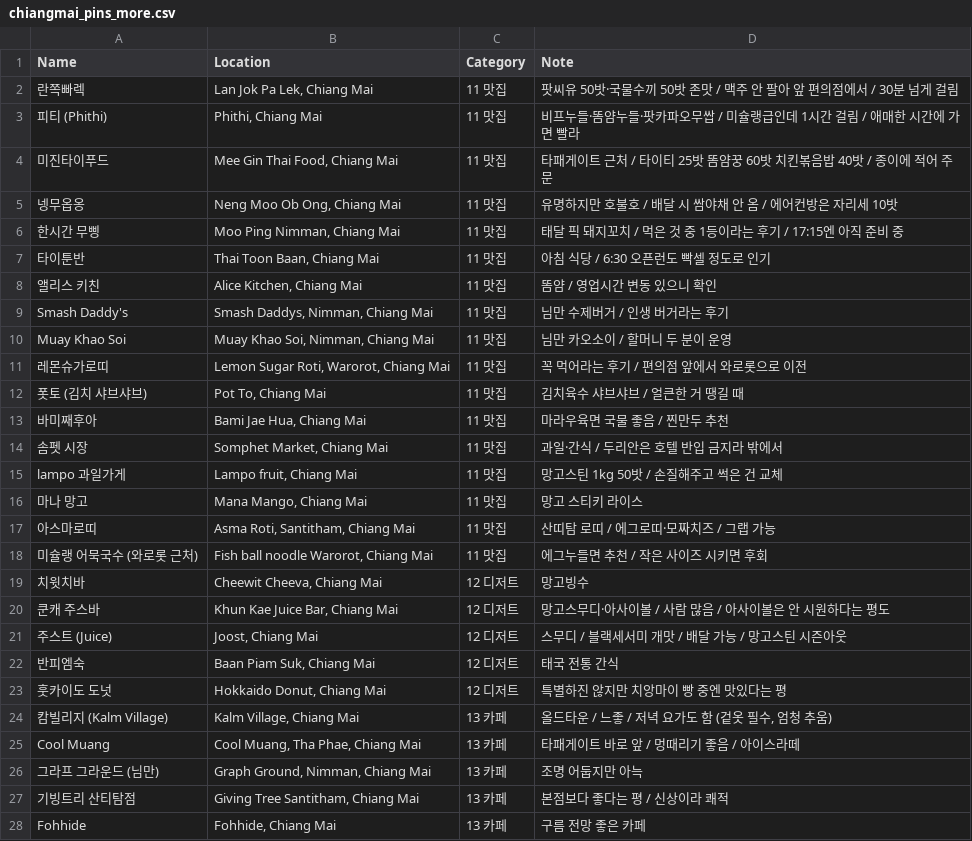
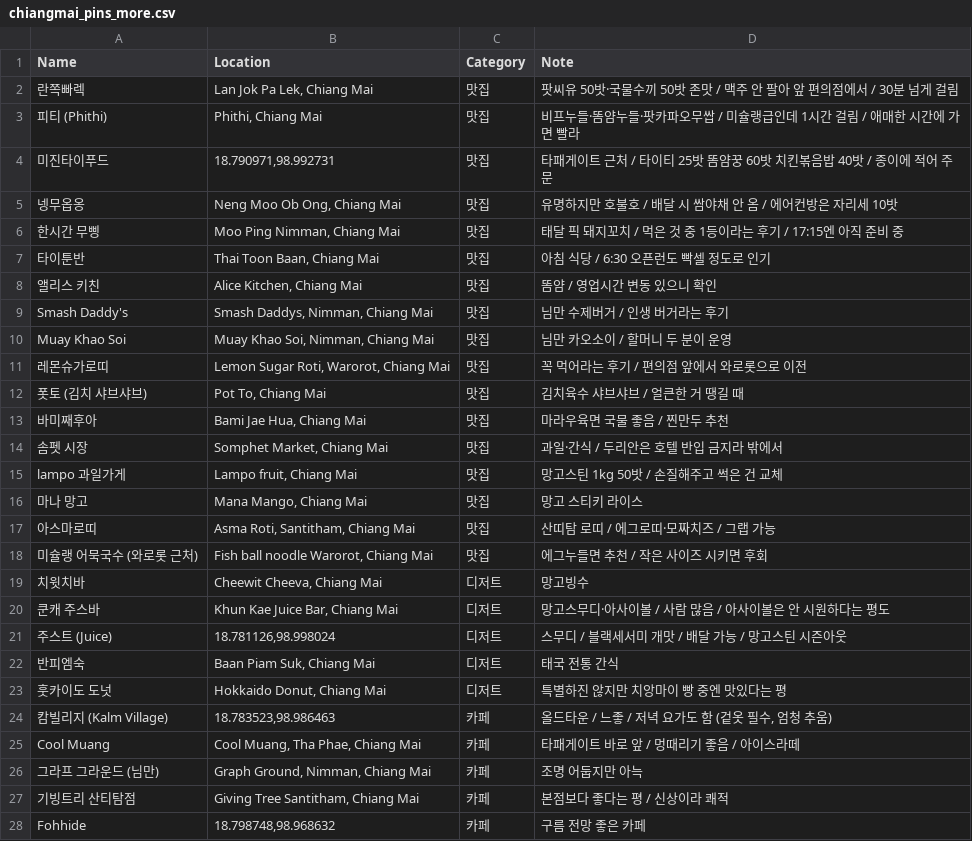
Before and after one commit to chj1330/travel, a CSV file: 2611_chiangmai/chiangmai_pins_more.csv, drawn as a sheet; only a part is shown; the diff covers the shown part only.

Commit message:
핀 좌표 보강, 카테고리 숫자 제거

```diff
--- a/2611_chiangmai/chiangmai_pins_more.csv
+++ b/2611_chiangmai/chiangmai_pins_more.csv
@@ -1,28 +1,28 @@
 Name,Location,Category,Note
-란쪽빠렉,"Lan Jok Pa Lek, Chiang Mai",11 맛집,팟씨유 50밧·국물수끼 50밧 존맛 / 맥주 안 팔아 앞 편의점에서 / 30분 넘게 걸림
-피티 (Phithi),"Phithi, Chiang Mai",11 맛집,비프누들·똠얌누들·팟카파오무쌉 / 미슐랭급인데 1시간 걸림 / 애매한 시간에 가면 빨라
-미진타이푸드,"Mee Gin Thai Food, Chiang Mai",11 맛집,타패게이트 근처 / 타이티 25밧 똠얌꿍 60밧 치킨볶음밥 40밧 / 종이에 적어 주문
-넹무옵옹,"Neng Moo Ob Ong, Chiang Mai",11 맛집,유명하지만 호불호 / 배달 시 쌈야채 안 옴 / 에어컨방은 자리세 10밧
-한시간 무삥,"Moo Ping Nimman, Chiang Mai",11 맛집,태달 픽 돼지꼬치 / 먹은 것 중 1등이라는 후기 / 17:15엔 아직 준비 중
-타이툰반,"Thai Toon Baan, Chiang Mai",11 맛집,아침 식당 / 6:30 오픈런도 빡셀 정도로 인기
-앨리스 키친,"Alice Kitchen, Chiang Mai",11 맛집,똠얌 / 영업시간 변동 있으니 확인
-Smash Daddy's,"Smash Daddys, Nimman, Chiang Mai",11 맛집,님만 수제버거 / 인생 버거라는 후기
-Muay Khao Soi,"Muay Khao Soi, Nimman, Chiang Mai",11 맛집,님만 카오소이 / 할머니 두 분이 운영
-레몬슈가로띠,"Lemon Sugar Roti, Warorot, Chiang Mai",11 맛집,꼭 먹어라는 후기 / 편의점 앞에서 와로롯으로 이전
-폿토 (김치 샤브샤브),"Pot To, Chiang Mai",11 맛집,김치육수 샤브샤브 / 얼큰한 거 땡길 때
-바미째후아,"Bami Jae Hua, Chiang Mai",11 맛집,마라우육면 국물 좋음 / 찐만두 추천
-솜펫 시장,"Somphet Market, Chiang Mai",11 맛집,과일·간식 / 두리안은 호텔 반입 금지라 밖에서
-lampo 과일가게,"Lampo fruit, Chiang Mai",11 맛집,망고스틴 1kg 50밧 / 손질해주고 썩은 건 교체
-마나 망고,"Mana Mango, Chiang Mai",11 맛집,망고 스티키 라이스
-아스마로띠,"Asma Roti, Santitham, Chiang Mai",11 맛집,산띠탐 로띠 / 에그로띠·모짜치즈 / 그랩 가능
-미슐랭 어묵국수 (와로롯 근처),"Fish ball noodle Warorot, Chiang Mai",11 맛집,에그누들면 추천 / 작은 사이즈 시키면 후회
-치윗치바,"Cheewit Cheeva, Chiang Mai",12 디저트,망고빙수
-쿤캐 주스바,"Khun Kae Juice Bar, Chiang Mai",12 디저트,망고스무디·아사이볼 / 사람 많음 / 아사이볼은 안 시원하다는 평도
-주스트 (Juice),"Joost, Chiang Mai",12 디저트,스무디 / 블랙세서미 개맛 / 배달 가능 / 망고스틴 시즌아웃
-반피엠숙,"Baan Piam Suk, Chiang Mai",12 디저트,태국 전통 간식
-훗카이도 도넛,"Hokkaido Donut, Chiang Mai",12 디저트,특별하진 않지만 치앙마이 빵 중엔 맛있다는 평
-캄빌리지 (Kalm Village),"Kalm Village, Chiang Mai",13 카페,"올드타운 / 느좋 / 저녁 요가도 함 (겉옷 필수, 엄청 추움)"
-Cool Muang,"Cool Muang, Tha Phae, Chiang Mai",13 카페,타패게이트 바로 앞 / 멍때리기 좋음 / 아이스라떼
-그라프 그라운드 (님만),"Graph Ground, Nimman, Chiang Mai",13 카페,조명 어둡지만 아늑
-기빙트리 산티탐점,"Giving Tree Santitham, Chiang Mai",13 카페,본점보다 좋다는 평 / 신상이라 쾌적
-Fohhide,"Fohhide, Chiang Mai",13 카페,구름 전망 좋은 카페
+란쪽빠렉,"Lan Jok Pa Lek, Chiang Mai",맛집,팟씨유 50밧·국물수끼 50밧 존맛 / 맥주 안 팔아 앞 편의점에서 / 30분 넘게 걸림
+피티 (Phithi),"Phithi, Chiang Mai",맛집,비프누들·똠얌누들·팟카파오무쌉 / 미슐랭급인데 1시간 걸림 / 애매한 시간에 가면 빨라
+미진타이푸드,"18.790971,98.992731",맛집,타패게이트 근처 / 타이티 25밧 똠얌꿍 60밧 치킨볶음밥 40밧 / 종이에 적어 주문
+넹무옵옹,"Neng Moo Ob Ong, Chiang Mai",맛집,유명하지만 호불호 / 배달 시 쌈야채 안 옴 / 에어컨방은 자리세 10밧
+한시간 무삥,"Moo Ping Nimman, Chiang Mai",맛집,태달 픽 돼지꼬치 / 먹은 것 중 1등이라는 후기 / 17:15엔 아직 준비 중
+타이툰반,"Thai Toon Baan, Chiang Mai",맛집,아침 식당 / 6:30 오픈런도 빡셀 정도로 인기
+앨리스 키친,"Alice Kitchen, Chiang Mai",맛집,똠얌 / 영업시간 변동 있으니 확인
+Smash Daddy's,"Smash Daddys, Nimman, Chiang Mai",맛집,님만 수제버거 / 인생 버거라는 후기
+Muay Khao Soi,"Muay Khao Soi, Nimman, Chiang Mai",맛집,님만 카오소이 / 할머니 두 분이 운영
+레몬슈가로띠,"Lemon Sugar Roti, Warorot, Chiang Mai",맛집,꼭 먹어라는 후기 / 편의점 앞에서 와로롯으로 이전
+폿토 (김치 샤브샤브),"Pot To, Chiang Mai",맛집,김치육수 샤브샤브 / 얼큰한 거 땡길 때
+바미째후아,"Bami Jae Hua, Chiang Mai",맛집,마라우육면 국물 좋음 / 찐만두 추천
+솜펫 시장,"Somphet Market, Chiang Mai",맛집,과일·간식 / 두리안은 호텔 반입 금지라 밖에서
+lampo 과일가게,"Lampo fruit, Chiang Mai",맛집,망고스틴 1kg 50밧 / 손질해주고 썩은 건 교체
+마나 망고,"Mana Mango, Chiang Mai",맛집,망고 스티키 라이스
+아스마로띠,"Asma Roti, Santitham, Chiang Mai",맛집,산띠탐 로띠 / 에그로띠·모짜치즈 / 그랩 가능
+미슐랭 어묵국수 (와로롯 근처),"Fish ball noodle Warorot, Chiang Mai",맛집,에그누들면 추천 / 작은 사이즈 시키면 후회
+치윗치바,"Cheewit Cheeva, Chiang Mai",디저트,망고빙수
+쿤캐 주스바,"Khun Kae Juice Bar, Chiang Mai",디저트,망고스무디·아사이볼 / 사람 많음 / 아사이볼은 안 시원하다는 평도
+주스트 (Juice),"18.781126,98.998024",디저트,스무디 / 블랙세서미 개맛 / 배달 가능 / 망고스틴 시즌아웃
+반피엠숙,"Baan Piam Suk, Chiang Mai",디저트,태국 전통 간식
+훗카이도 도넛,"Hokkaido Donut, Chiang Mai",디저트,특별하진 않지만 치앙마이 빵 중엔 맛있다는 평
+캄빌리지 (Kalm Village),"18.783523,98.986463",카페,"올드타운 / 느좋 / 저녁 요가도 함 (겉옷 필수, 엄청 추움)"
+Cool Muang,"Cool Muang, Tha Phae, Chiang Mai",카페,타패게이트 바로 앞 / 멍때리기 좋음 / 아이스라떼
+그라프 그라운드 (님만),"Graph Ground, Nimman, Chiang Mai",카페,조명 어둡지만 아늑
+기빙트리 산티탐점,"Giving Tree Santitham, Chiang Mai",카페,본점보다 좋다는 평 / 신상이라 쾌적
+Fohhide,"18.798748,98.968632",카페,구름 전망 좋은 카페
```
Also changed, not shown: 56 edited cells elsewhere in this file.
